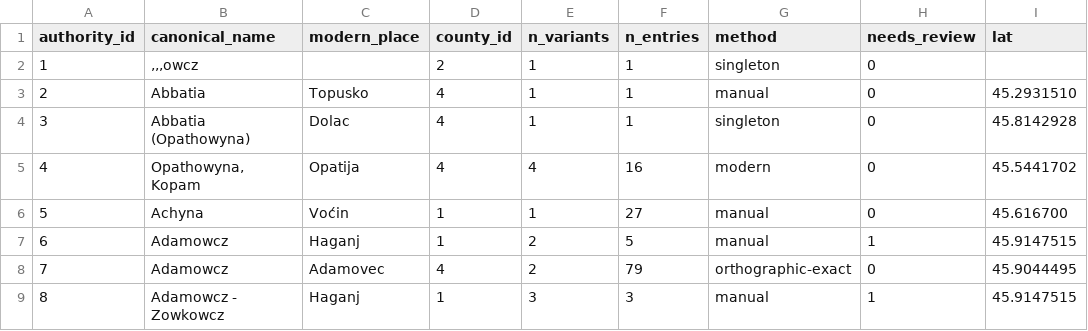
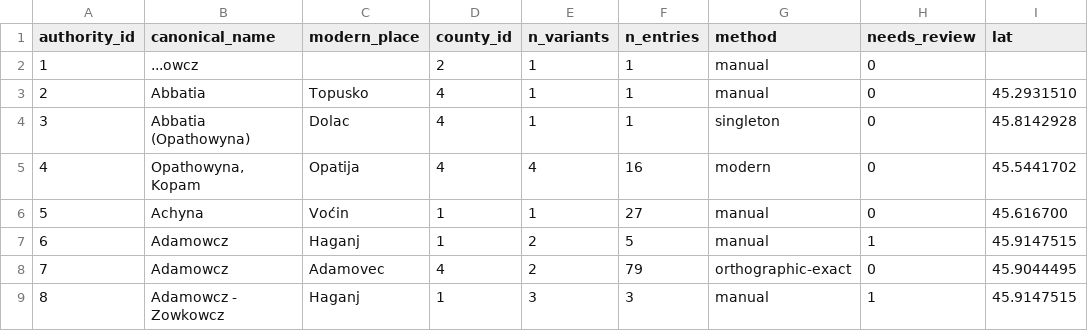
Before and after one commit to tombali/populus-early-modern-croatia, a CSV file: data/clean/place_authority.csv, drawn as a sheet; only a part is shown; the diff names each change by its address in the sheet, - before the commit and + after, or states it on an @@ line.

```diff
--- a/data/clean/place_authority.csv
+++ b/data/clean/place_authority.csv
-B2 (canonical_name): ,,,owcz
+B2 (canonical_name): ...owcz
-G2 (method): singleton
+G2 (method): manual
```
Also changed, not shown: data/clean/place_crosswalk.csv, data/manual/place_overrides.csv, 5 other files.
